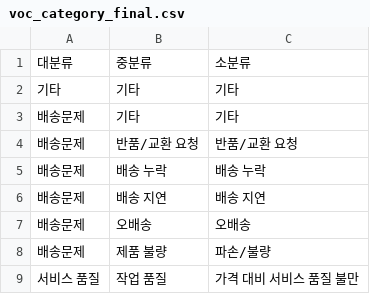
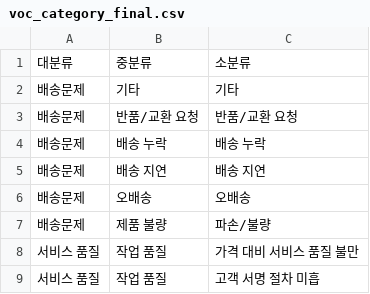
Before and after one commit to shawnhyeonsoo/cesco_sllm, a CSV file: assets/voc_category_final.csv, drawn as a sheet; only a part is shown; the shorter side is filled out with more unchanged rows.

```diff
--- a/assets/voc_category_final.csv
+++ b/assets/voc_category_final.csv
@@ -1,3 +1,2 @@
 대분류,중분류,소분류
-기타,기타,기타
 배송문제,기타,기타
```
Also changed, not shown: 1 other file.
